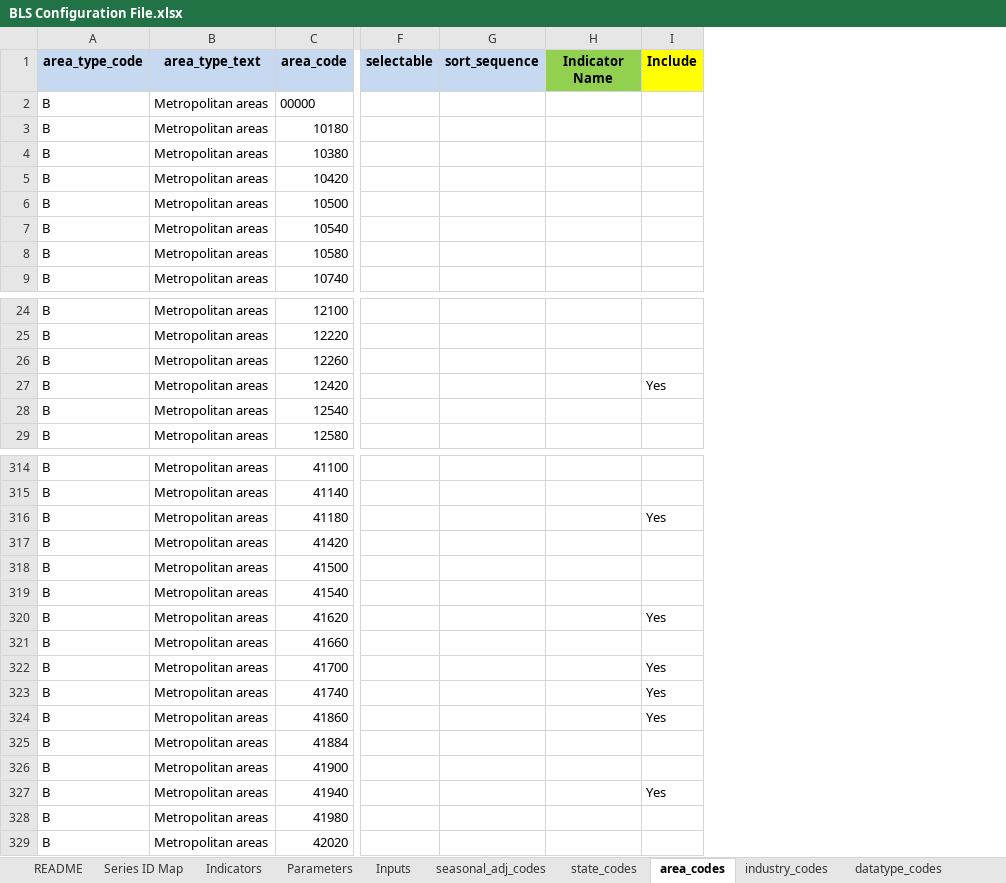
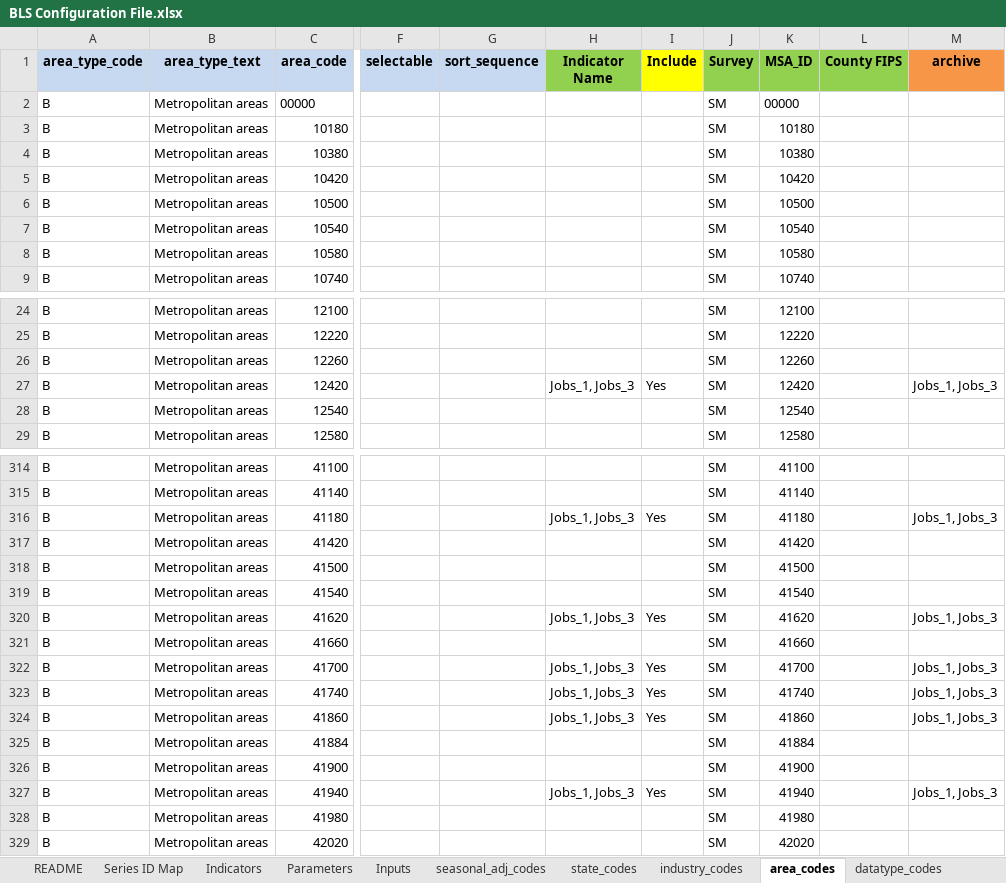
Before and after one commit to SACOG/Regional-Monitoring, an Excel workbook: Indicator_Gen/Python Code/BLS/config/BLS Configuration File.xlsx, sheet area_codes, drawn as a sheet; only a part is shown, gaps mark what is left out; values as stored, in another font and other column widths than the file's, no borders; the diff covers the shown part only; the diff names each change by its address in the sheet, - before the commit and + after, or states it on an @@ line.

```diff
--- a/Indicator_Gen/Python Code/BLS/config/BLS Configuration File.xlsx (sheet area_codes)
+++ b/Indicator_Gen/Python Code/BLS/config/BLS Configuration File.xlsx (sheet area_codes)
@@ sheet tab order changed: README | Series ID Map | Indicators | Parameters | Inputs | seasonal_adj_codes | state_codes | industry_codes | area_codes | datatype_codes @@
@@ column J (Survey) unhidden, rows 2-9: all SM; rows 24-29: all SM; rows 314-329: all SM @@
@@ column K (MSA_ID) unhidden, rows 2-9: 00000 | 10180 | 10380 | 10420 | 10500 | 10540 | 10580 | 10740; rows 24-29: 12100 | 12220 | 12260 | 12420 | 12540 | 12580; rows 314-329: 41100 | 41140 | 41180 | 41420 | 41500 | 41540 | 41620 | 41660 | 41700 | 41740 | 41860 | 41884 | 41900 | 41940 | 41980 | 42020 @@
@@ column L (County FIPS) unhidden, empty @@
@@ column M (archive) unhidden, row 27: Jobs_1, Jobs_3; rows 316-327: Jobs_1, Jobs_3 |  |  |  | Jobs_1, Jobs_3 |  | Jobs_1, Jobs_3 | Jobs_1, Jobs_3 | Jobs_1, Jobs_3 |  |  | Jobs_1, Jobs_3 @@
-H27 (Indicator Name): (empty)
+H27 (Indicator Name): Jobs_1, Jobs_3
-H316 (Indicator Name): (empty)
+H316 (Indicator Name): Jobs_1, Jobs_3
-H320 (Indicator Name): (empty)
+H320 (Indicator Name): Jobs_1, Jobs_3
-H322:H324 (Indicator Name): (empty)
+H322:H324 (Indicator Name): Jobs_1, Jobs_3
-H327 (Indicator Name): (empty)
+H327 (Indicator Name): Jobs_1, Jobs_3
```
Also changed, not shown: 17 edited cells elsewhere in this sheet, sheet industry_codes, sheet Inputs, hidden cells, 16 other files.
